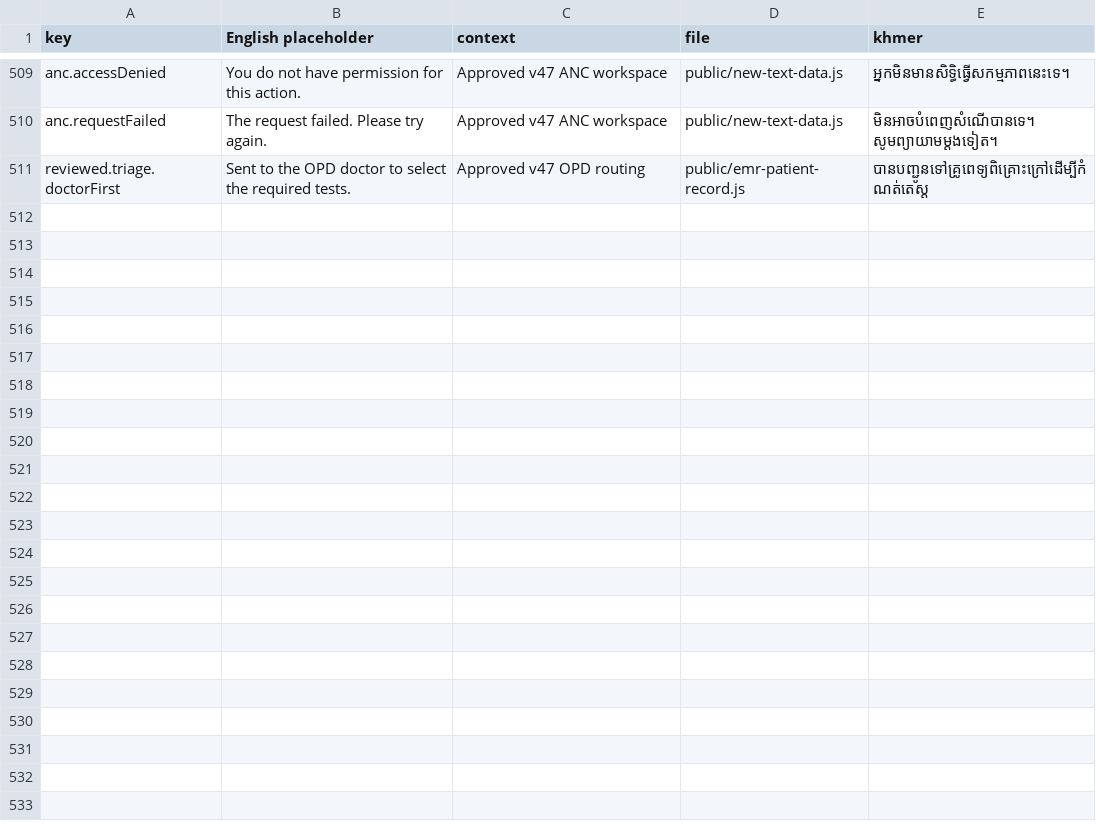
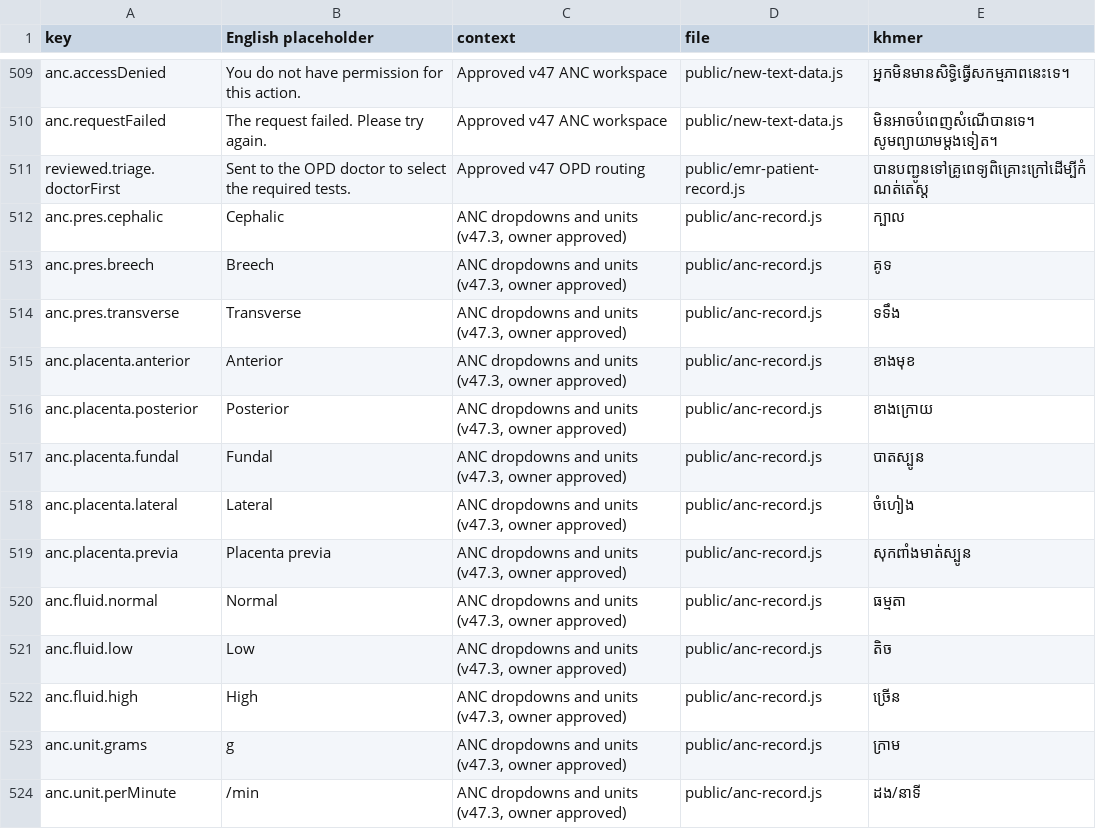
Before and after one commit to drsokhadarapiseth-cloud/borkeo-emr, a CSV file: docs/translations-needed.csv, drawn as a sheet; only a part is shown, gaps mark what is left out; the diff names each change by its address in the sheet, - before the commit and + after, or states it on an @@ line.

```diff
--- a/docs/translations-needed.csv
+++ b/docs/translations-needed.csv
+row 512: anc.pres.cephalic | Cephalic | ANC dropdowns and units (v47.3, owner approved) | public/anc-record.js | ក្បាល
+row 513: anc.pres.breech | Breech | ANC dropdowns and units (v47.3, owner approved) | public/anc-record.js | គូទ
+row 514: anc.pres.transverse | Transverse | ANC dropdowns and units (v47.3, owner approved) | public/anc-record.js | ទទឹង
+row 515: anc.placenta.anterior | Anterior | ANC dropdowns and units (v47.3, owner approved) | public/anc-record.js | ខាងមុខ
+row 516: anc.placenta.posterior | Posterior | ANC dropdowns and units (v47.3, owner approved) | public/anc-record.js | ខាងក្រោយ
+row 517: anc.placenta.fundal | Fundal | ANC dropdowns and units (v47.3, owner approved) | public/anc-record.js | បាតស្បូន
+row 518: anc.placenta.lateral | Lateral | ANC dropdowns and units (v47.3, owner approved) | public/anc-record.js | ចំហៀង
+row 519: anc.placenta.previa | Placenta previa | ANC dropdowns and units (v47.3, owner approved) | public/anc-record.js | សុកពាំងមាត់ស្បូន
+row 520: anc.fluid.normal | Normal | ANC dropdowns and units (v47.3, owner approved) | public/anc-record.js | ធម្មតា
+row 521: anc.fluid.low | Low | ANC dropdowns and units (v47.3, owner approved) | public/anc-record.js | តិច
+row 522: anc.fluid.high | High | ANC dropdowns and units (v47.3, owner approved) | public/anc-record.js | ច្រើន
+row 523: anc.unit.grams | g | ANC dropdowns and units (v47.3, owner approved) | public/anc-record.js | ក្រាម
+row 524: anc.unit.perMinute | /min | ANC dropdowns and units (v47.3, owner approved) | public/anc-record.js | ដង/នាទី
```
Also changed, not shown: 16 other files.
